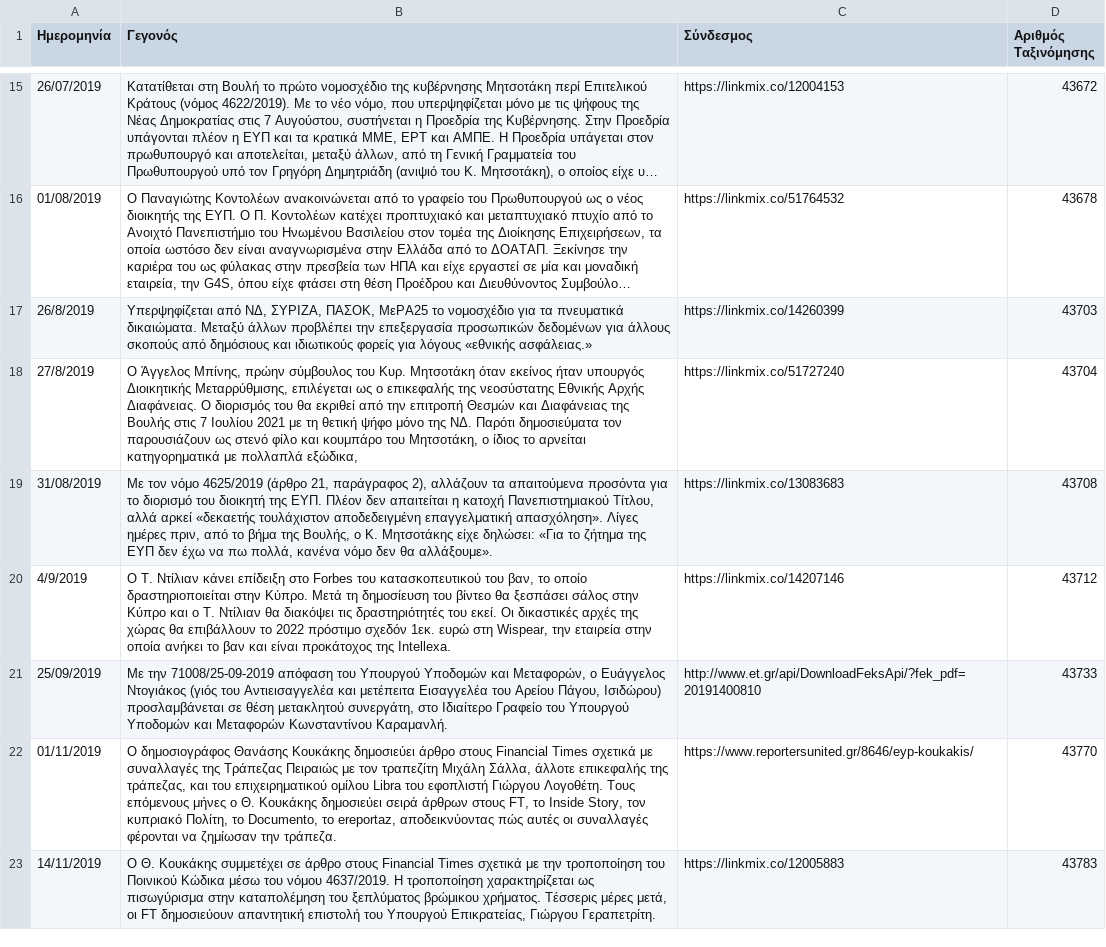
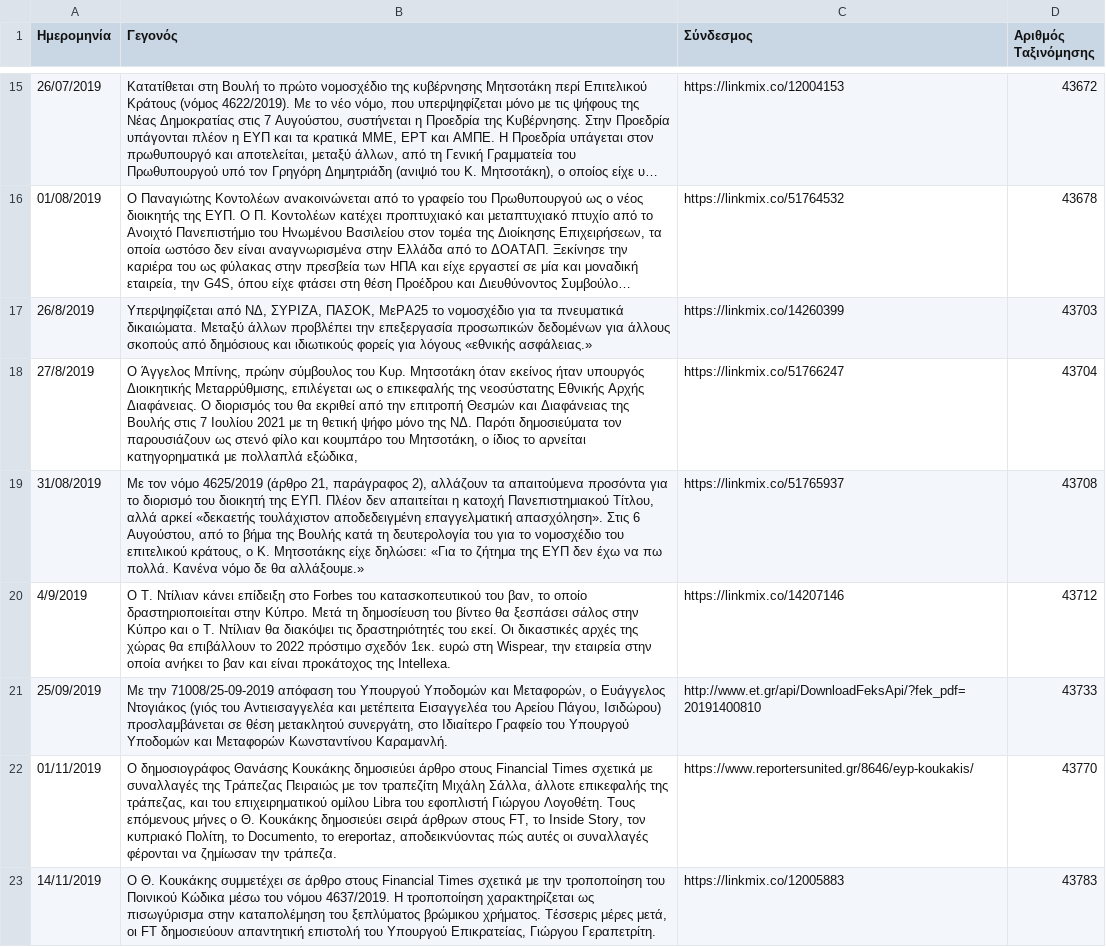
Before and after one commit to predatorgate/predatorgate.github.io, a CSV file: data/gr/timeline.csv, drawn as a sheet; only a part is shown, gaps mark what is left out; long unchanged cells end in …; the diff covers the shown part only.

```diff
--- a/data/gr/timeline.csv
+++ b/data/gr/timeline.csv
@@ -17,4 +17,4 @@
 26/8/2019,"Υπερψηφίζεται από ΝΔ, ΣΥΡΙΖΑ, ΠΑΣΟΚ, ΜεΡΑ25 το νομοσχέδιο για τα πνευματικά δικαιώματα. Μεταξύ άλλων προβλέπει την επεξεργασία προσωπικών δεδομένων για άλλους σκοπούς από δημόσιους και ιδιωτικούς φορείς για λόγους «εθνικής ασφάλειας.»",https://linkmix.co/14260399,43703
-27/8/2019,"Ο Άγγελος Μπίνης, πρώην σύμβουλος του Κυρ. Μητσοτάκη όταν εκείνος ήταν υπουργός Διοικητικής Μεταρρύθμισης, επιλέγεται ως ο επικεφαλής της νεοσύστατης Εθνικής Αρχής Διαφάνειας. Ο διορισμός του θα εκριθεί από την επιτροπή Θεσμών και Διαφάνειας της Βουλής στις 7 Ιουλίου 2021 με τη θετική ψήφο μόνο της ΝΔ. Παρότι δημοσιεύματα τον παρουσιάζουν ως στενό φίλο και κουμπάρο του Μητσοτάκη, ο ίδιος το αρνείται κατηγορηματικά με πολλαπλά εξώδικα,",https://linkmix.co/51727240,43704
-31/08/2019,"Με τον νόμο 4625/2019 (άρθρο 21, παράγραφος 2), αλλάζουν τα απαιτούμενα προσόντα για το διορισμό του διοικητή της ΕΥΠ. Πλέον δεν απαιτείται η κατοχή Πανεπιστημιακού Τίτλου, αλλά αρκεί «δεκαετής τουλάχιστον αποδεδειγμένη επαγγελματική απασχόληση». Λίγες ημέρες πριν, από το βήμα της Βουλής, ο Κ. Μητσοτάκης είχε δηλώσει: «Για το ζήτημα της ΕΥΠ δεν έχω να πω πολλά, κανένα νόμο δεν θα αλλάξουμε».",https://linkmix.co/13083683,43708
+27/8/2019,"Ο Άγγελος Μπίνης, πρώην σύμβουλος του Κυρ. Μητσοτάκη όταν εκείνος ήταν υπουργός Διοικητικής Μεταρρύθμισης, επιλέγεται ως ο επικεφαλής της νεοσύστατης Εθνικής Αρχής Διαφάνειας. Ο διορισμός του θα εκριθεί από την επιτροπή Θεσμών και Διαφάνειας της Βουλής στις 7 Ιουλίου 2021 με τη θετική ψήφο μόνο της ΝΔ. Παρότι δημοσιεύματα τον παρουσιάζουν ως στενό φίλο και κουμπάρο του Μητσοτάκη, ο ίδιος το αρνείται κατηγορηματικά με πολλαπλά εξώδικα,",https://linkmix.co/51766247,43704
+31/08/2019,"Με τον νόμο 4625/2019 (άρθρο 21, παράγραφος 2), αλλάζουν τα απαιτούμενα προσόντα για το διορισμό του διοικητή της ΕΥΠ. Πλέον δεν απαιτείται η κατοχή Πανεπιστημιακού Τίτλου, αλλά αρκεί «δεκαετής τουλάχιστον αποδεδειγμένη επαγγελματική απασχόληση». Στις 6 Αυγούστου, από το βήμα της Βουλής κατά τη δευτερολογία του για το νομοσχέδιο του επιτελικού κράτους, ο Κ. Μητσοτάκης είχε δηλώσει: «Για το ζήτημα της ΕΥΠ δεν έχω να πω πολλά. Κανένα νόμο δε θα αλλάξουμε.»",https://linkmix.co/51765937,43708
 4/9/2019,"Ο Τ. Ντίλιαν κάνει επίδειξη στο Forbes του κατασκοπευτικού του βαν, το οποίο δραστηριοποιείται στην Κύπρο. Μετά τη δημοσίευση του βίντεο θα ξεσπάσει σάλος στην Κύπρο και ο Τ. Ντίλιαν θα διακόψει τις δραστηριότητές του εκεί. Οι δικαστικές αρχές της χώρας θα επιβάλλουν το 2022 πρόστιμο σχεδόν 1εκ. ευρώ στη Wispear, την εταιρεία στην οποία ανήκει το βαν και είναι προκάτοχος της Intellexa.",https://linkmix.co/14207146,43712
```
Also changed, not shown: 1 added row, 2 removed rows and 2 edited cells elsewhere in this file, data/en/timeline.csv, 1 other file.
